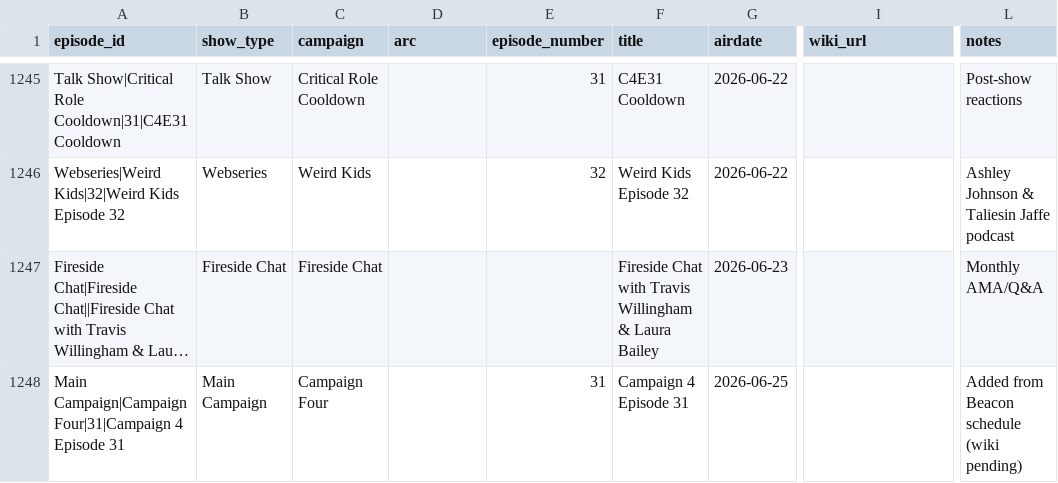
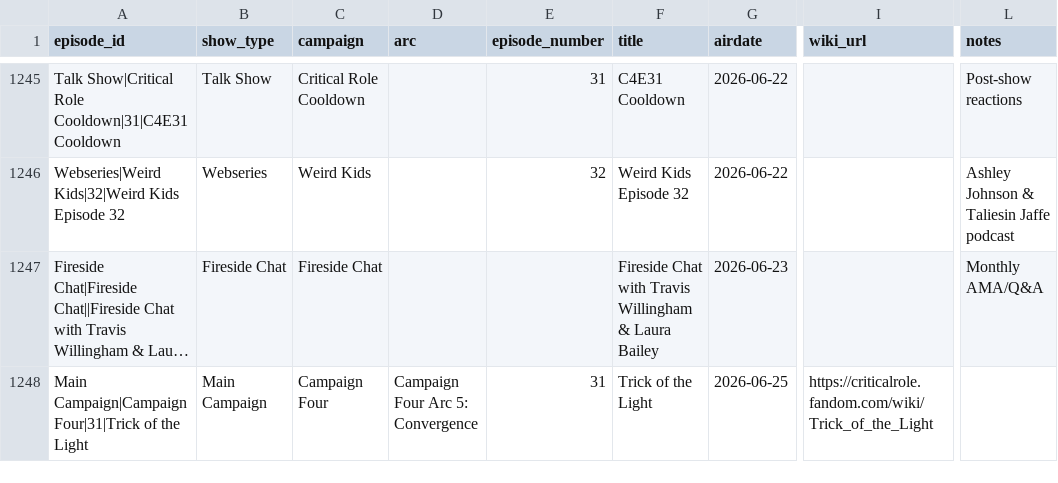
Before and after one commit to mjgutermuth/fun-things, a CSV file: cr-tracker/cr_episodes_series_airdates.csv, drawn as a sheet; only a part is shown, gaps mark what is left out; long unchanged cells end in …; the diff covers the shown part only; the diff names each change by its address in the sheet, - before the commit and + after, or states it on an @@ line.

```diff
--- a/cr-tracker/cr_episodes_series_airdates.csv
+++ b/cr-tracker/cr_episodes_series_airdates.csv
-A1248 (episode_id): Main Campaign|Campaign Four|31|Campaign 4 Episode 31
+A1248 (episode_id): Main Campaign|Campaign Four|31|Trick of the Light
-D1248 (arc): (empty)
+D1248 (arc): Campaign Four Arc 5: Convergence
-F1248 (title): Campaign 4 Episode 31
+F1248 (title): Trick of the Light
-I1248 (wiki_url): (empty)
+I1248 (wiki_url): https://criticalrole.fandom.com/wiki/Trick_of_the_Light
-L1248 (notes): Added from Beacon schedule (wiki pending)
+L1248 (notes): (empty)
```
Also changed, not shown: 30 edited cells elsewhere in this file, 1 other file.
